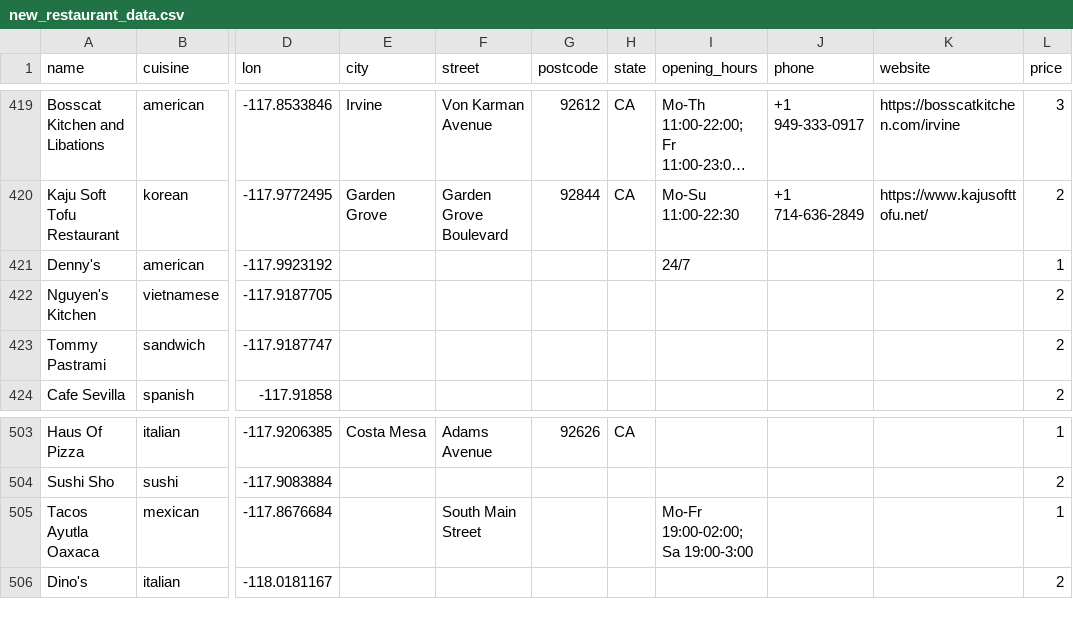
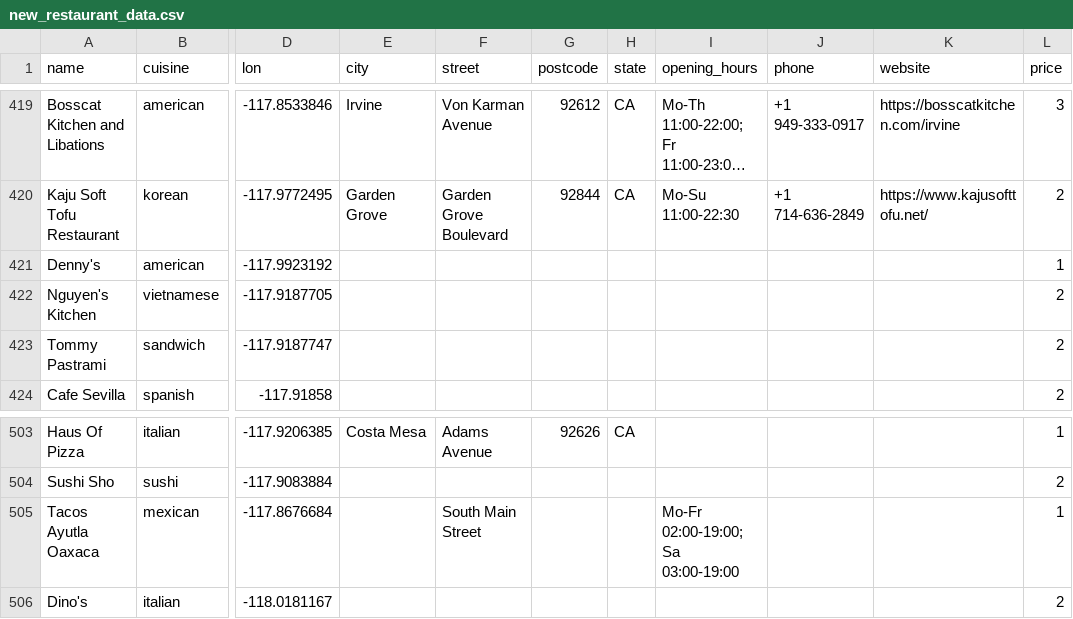
Before and after one commit to diegon14/LocalBites, a CSV file: data/new_restaurant_data.csv, drawn as a sheet; only a part is shown, gaps mark what is left out; long unchanged cells end in …; the diff names each change by its address in the sheet, - before the commit and + after, or states it on an @@ line.

```diff
--- a/data/new_restaurant_data.csv
+++ b/data/new_restaurant_data.csv
-I421 (opening_hours): 24/7
+I421 (opening_hours): (empty)
-I505 (opening_hours): Mo-Fr 19:00-02:00; Sa 19:00-3:00
+I505 (opening_hours): Mo-Fr 02:00-19:00; Sa 03:00-19:00
```
Also changed, not shown: 2 other files.
